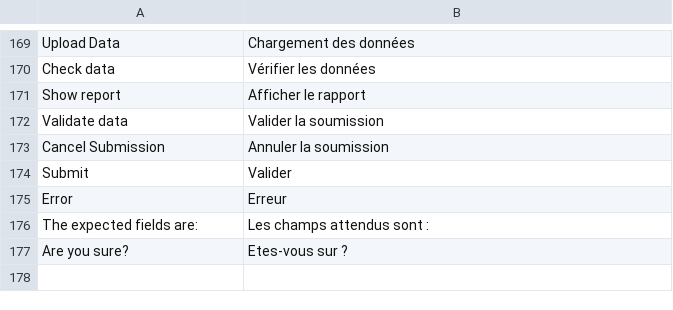
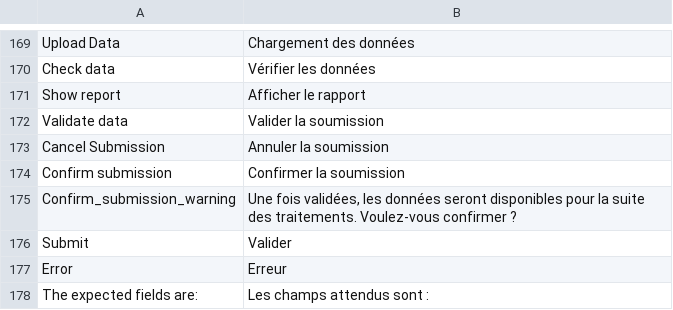
Before and after one commit to IGNF/ogam, a CSV file: website/htdocs/ogam/application/lang/fr.csv, drawn as a sheet; only a part is shown, gaps mark what is left out; the shorter side is filled out with more unchanged rows; the diff names each change by its address in the sheet, - before the commit and + after, or states it on an @@ line.

Commit message:
OISON-45 : Valider la soumission

```diff
--- a/website/htdocs/ogam/application/lang/fr.csv
+++ b/website/htdocs/ogam/application/lang/fr.csv
+row 174: Confirm submission | Confirmer la soumission
+row 175: Confirm_submission_warning | Une fois validées, les données seront disponibles pour la suite des traitements. Voulez-vous confirmer ?
```
Also changed, not shown: website/htdocs/ogam/application/lang/en.csv, 1 other file.
